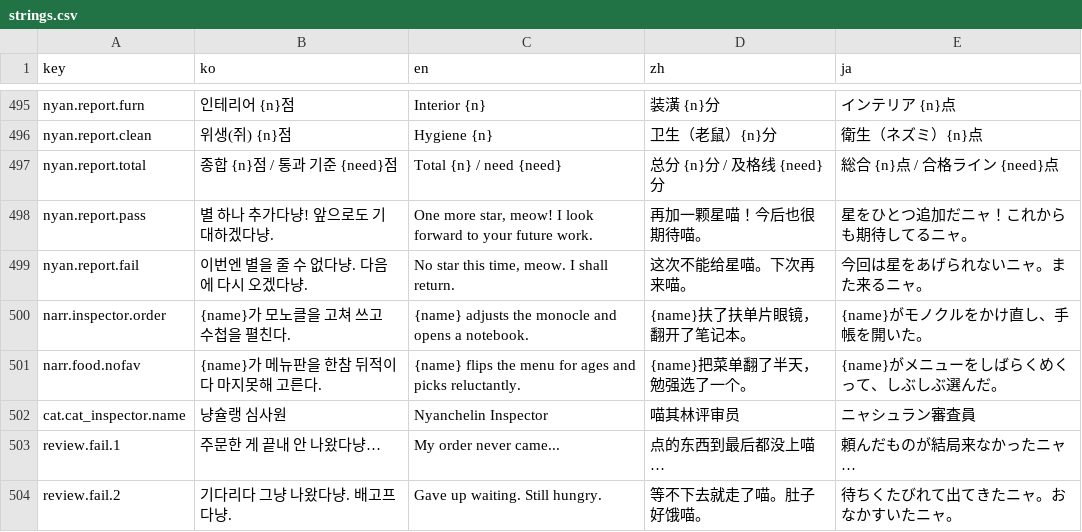
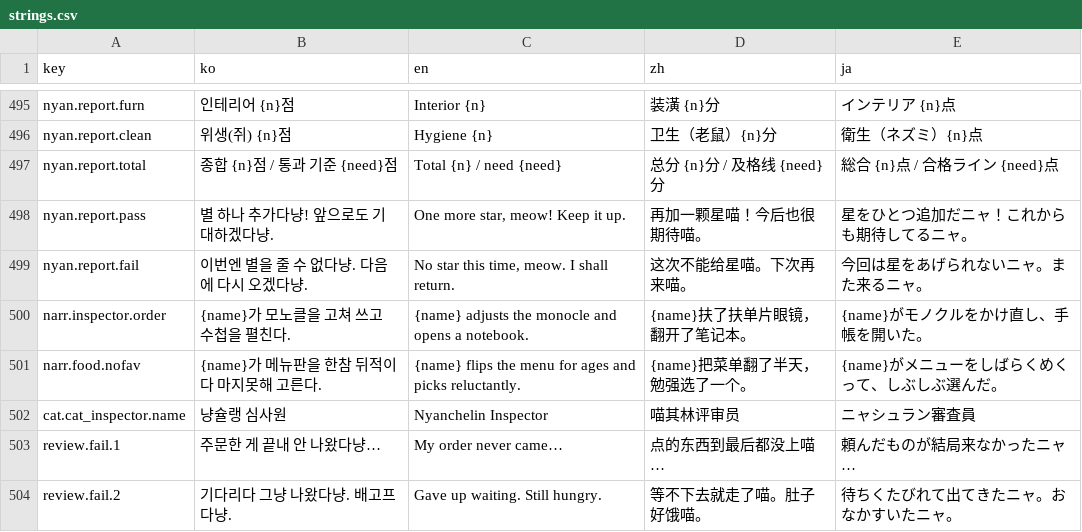
Before and after one commit to EssentialHwan/EssentialHwan, a CSV file: 여기까페냐옹/UnityProject/Assets/Localization/strings.csv, drawn as a sheet; only a part is shown, gaps mark what is left out; the diff covers the shown part only.

```diff
--- a/여기까페냐옹/UnityProject/Assets/Localization/strings.csv
+++ b/여기까페냐옹/UnityProject/Assets/Localization/strings.csv
@@ -497,3 +497,3 @@ nyan.report.clean,위생(쥐) {n}점,Hygiene {n},卫生（老鼠）{n}分,衛生
 nyan.report.total,종합 {n}점 / 통과 기준 {need}점,Total {n} / need {need},总分 {n}分 / 及格线 {need}分,総合 {n}点 / 合格ライン {need}点
-nyan.report.pass,별 하나 추가다냥! 앞으로도 기대하겠다냥.,"One more star, meow! I look forward to your future work.",再加一颗星喵！今后也很期待喵。,星をひとつ追加だニャ！これからも期待してるニャ。
+nyan.report.pass,별 하나 추가다냥! 앞으로도 기대하겠다냥.,"One more star, meow! Keep it up.",再加一颗星喵！今后也很期待喵。,星をひとつ追加だニャ！これからも期待してるニャ。
 nyan.report.fail,이번엔 별을 줄 수 없다냥. 다음에 다시 오겠다냥.,"No star this time, meow. I shall return.",这次不能给星喵。下次再来喵。,今回は星をあげられないニャ。また来るニャ。
@@ -502,3 +502,3 @@ narr.food.nofav,{name}가 메뉴판을 한참 뒤적이다 마지못해 고른
 cat.cat_inspector.name,냥슐랭 심사원,Nyanchelin Inspector,喵其林评审员,ニャシュラン審査員
-review.fail.1,주문한 게 끝내 안 나왔다냥…,My order never came...,点的东西到最后都没上喵…,頼んだものが結局来なかったニャ…
+review.fail.1,주문한 게 끝내 안 나왔다냥…,My order never came…,点的东西到最后都没上喵…,頼んだものが結局来なかったニャ…
 review.fail.2,기다리다 그냥 나왔다냥. 배고프다냥.,Gave up waiting. Still hungry.,等不下去就走了喵。肚子好饿喵。,待ちくたびれて出てきたニャ。おなかすいたニャ。
```
Also changed, not shown: 66 edited cells elsewhere in this file, 여기까페냐옹/UnityProject/Assets/Resources/strings.csv, 20 other files.
